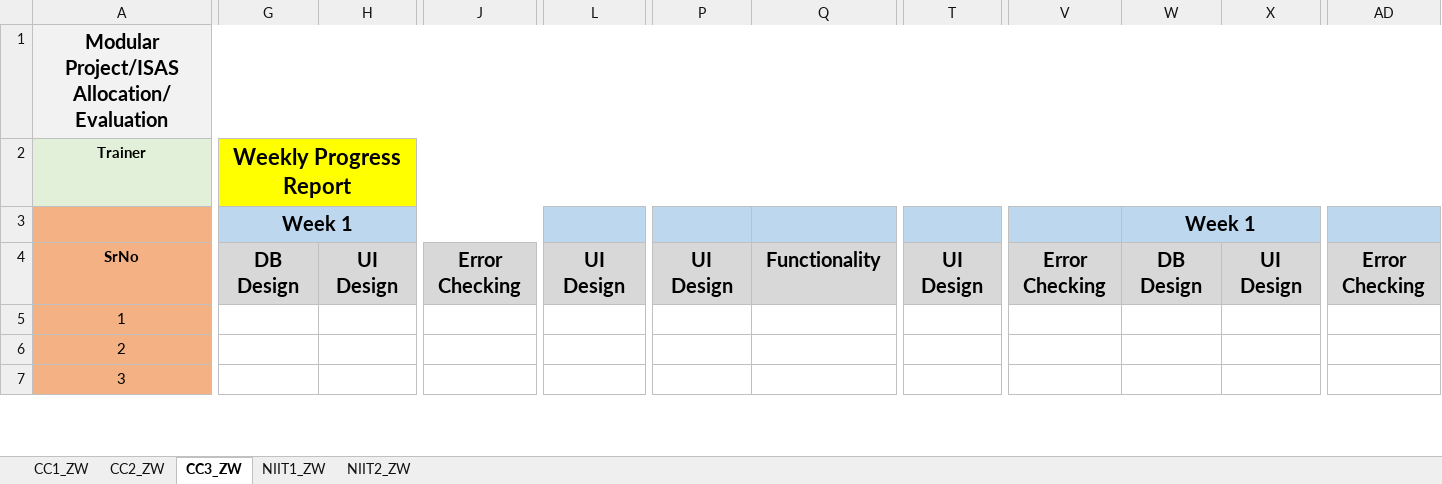
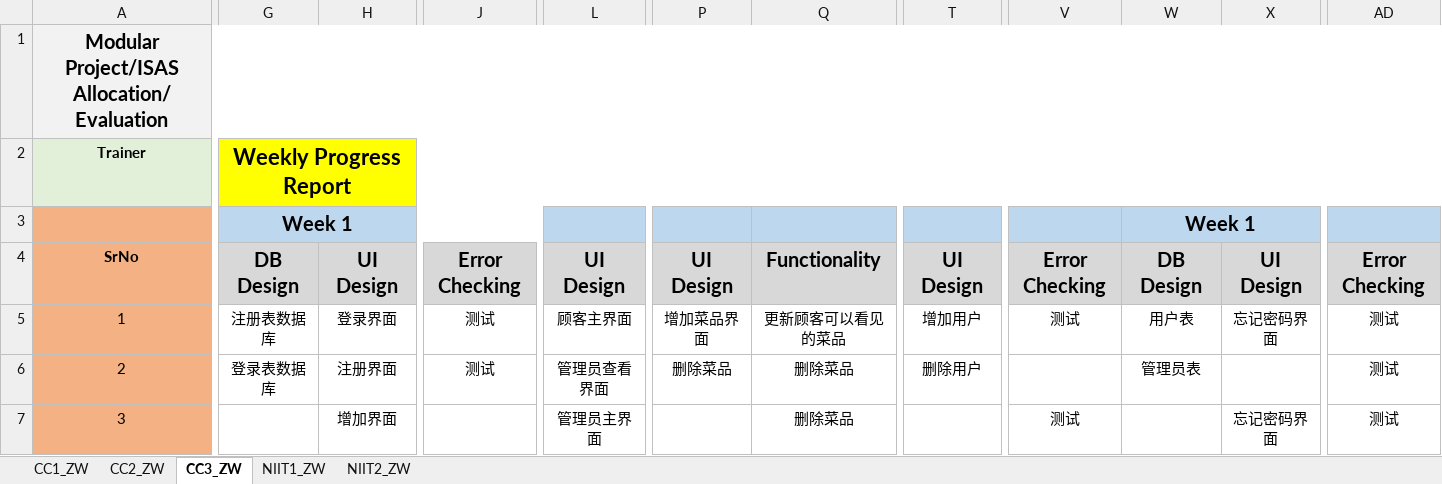
Before and after one commit to niit-nxu/Sept-2020---Jan-2021, an Excel workbook: Grade 2018/ProjectAssignmentProgress/NIIT-Project-Progress-ZW-2018.xlsx, sheet CC3_ZW, drawn as a sheet; only a part is shown, gaps mark what is left out; values as stored, in another font and other column widths than the file's, no borders; the diff covers the shown part only; the diff names each change by its address in the sheet, - before the commit and + after, or states it on an @@ line.

```diff
--- a/Grade 2018/ProjectAssignmentProgress/NIIT-Project-Progress-ZW-2018.xlsx (sheet CC3_ZW)
+++ b/Grade 2018/ProjectAssignmentProgress/NIIT-Project-Progress-ZW-2018.xlsx (sheet CC3_ZW)
-G5: (empty)
+G5: 注册表数据库
-H5: (empty)
+H5: 登录界面
-J5:J6: (empty)
+J5:J6: 测试
-L5: (empty)
+L5: 顾客主界面
-P5: (empty)
+P5: 增加菜品界面
-Q5: (empty)
+Q5: 更新顾客可以看见的菜品
-T5: (empty)
+T5: 增加用户
-V5: (empty)
+V5: 测试
-W5: (empty)
+W5: 用户表
-X5: (empty)
+X5: 忘记密码界面
-AD5:AD7: (empty)
+AD5:AD7: 测试
-G6: (empty)
+G6: 登录表数据库
-H6: (empty)
+H6: 注册界面
-L6: (empty)
+L6: 管理员查看界面
-P6: (empty)
+P6: 删除菜品
-Q6:Q7: (empty)
+Q6:Q7: 删除菜品
-T6: (empty)
+T6: 删除用户
-W6: (empty)
+W6: 管理员表
-H7: (empty)
+H7: 增加界面
-L7: (empty)
+L7: 管理员主界面
-V7: (empty)
+V7: 测试
-X7: (empty)
+X7: 忘记密码界面
```
Also changed, not shown: 264 edited cells elsewhere in this sheet, sheet NIIT1_ZW, charts or pictures, Grade 2018/Attendance/Attendance_Zhongwei_2018.xlsx, Grade 2018/Class Test/CT_Summary_ZW_2018.xlsx, 2 other files.
